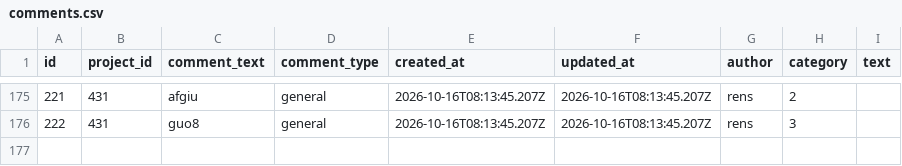
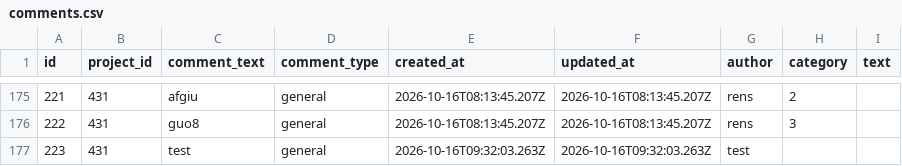
Before and after one commit to renshi2/DEF-4-NEMO, a CSV file: data/comments.csv, drawn as a sheet; only a part is shown, gaps mark what is left out; the diff names each change by its address in the sheet, - before the commit and + after, or states it on an @@ line.

Commit message:
Add comment 223 for project 431

```diff
--- a/data/comments.csv
+++ b/data/comments.csv
+row 177: 223 | 431 | test | general | 2026-10-16T09:32:03.263Z | 2026-10-16T09:32:03.263Z | test
```
